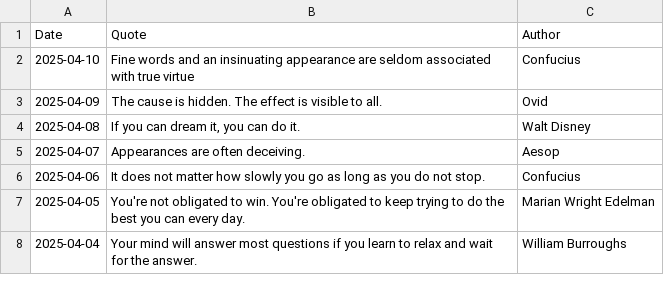
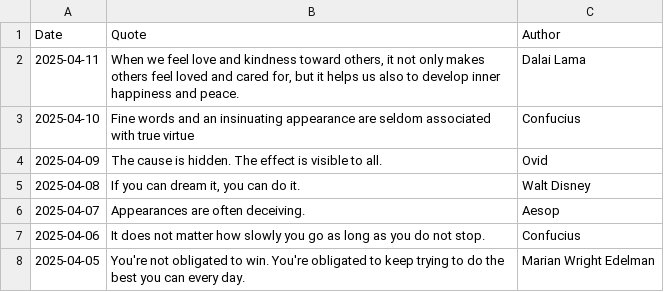
Before and after one commit to galwort/beautyisapattern, a CSV file: archive.csv, drawn as a sheet; only a part is shown; the shorter side is filled out with more unchanged rows; the diff names each change by its address in the sheet, - before the commit and + after, or states it on an @@ line.

```diff
--- a/archive.csv
+++ b/archive.csv
+row 2: 2025-04-11 | When we feel love and kindness toward others, it not only makes others feel loved and cared for, but it helps us also to develop inner happiness and peace. | Dalai Lama
```
Also changed, not shown: 2 other files.
